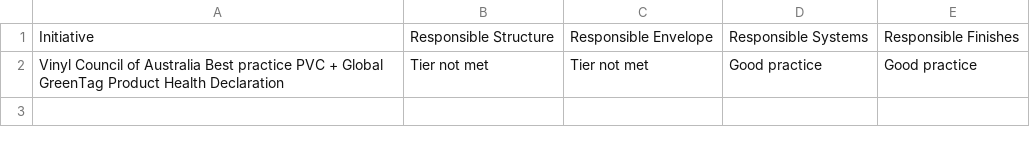
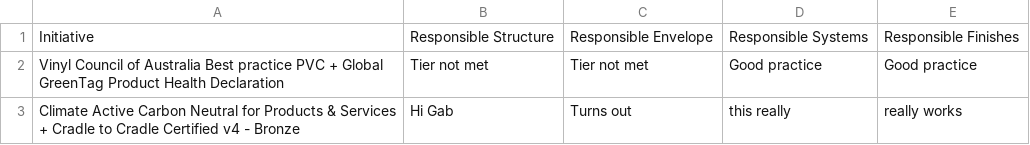
Before and after one commit to jochapam/RPVtest1234, a CSV file: RPV_combinations_data.csv, drawn as a sheet; the diff names each change by its address in the sheet, - before the commit and + after, or states it on an @@ line.

Commit message:
Update RPV_combinations_data.csv

```diff
--- a/RPV_combinations_data.csv
+++ b/RPV_combinations_data.csv
+row 3: Climate Active Carbon Neutral for Products & Services + Cradle to Cradle Certified v4 - Bronze | Hi Gab | Turns out | this really | really works
```
